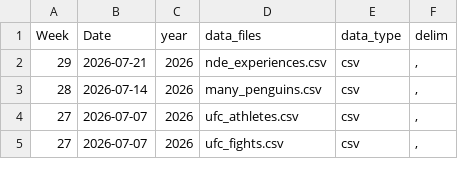
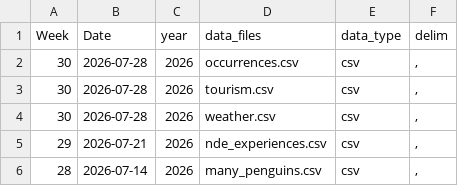
Before and after one commit to gdatascience-acorns/tidytuesday, a CSV file: static/tt_data_type.csv, drawn as a sheet; only a part is shown; the shorter side is filled out with more unchanged rows.

```diff
--- a/static/tt_data_type.csv
+++ b/static/tt_data_type.csv
@@ -1,2 +1,5 @@
 Week,Date,year,data_files,data_type,delim
+30,2026-07-28,2026,occurrences.csv,csv,","
+30,2026-07-28,2026,tourism.csv,csv,","
+30,2026-07-28,2026,weather.csv,csv,","
 29,2026-07-21,2026,nde_experiences.csv,csv,","
```
Also changed, not shown: 13 other files.
